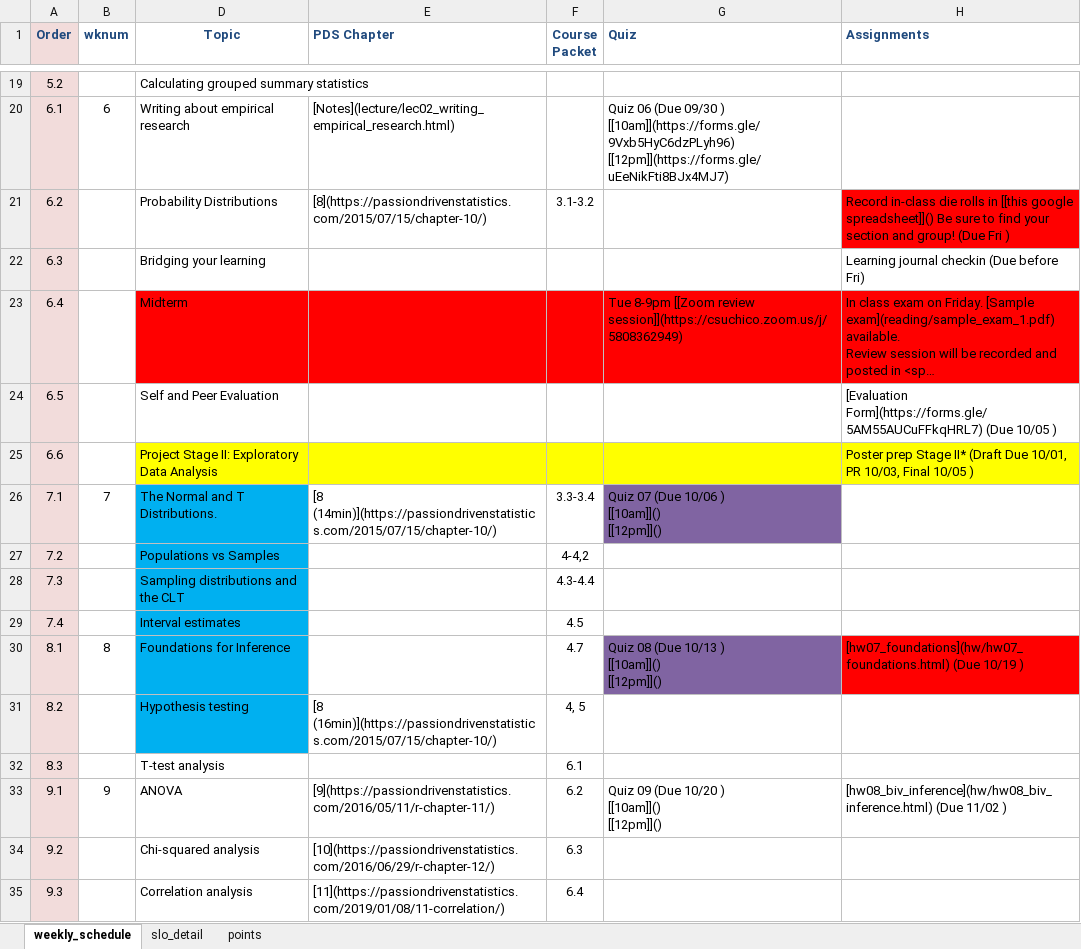
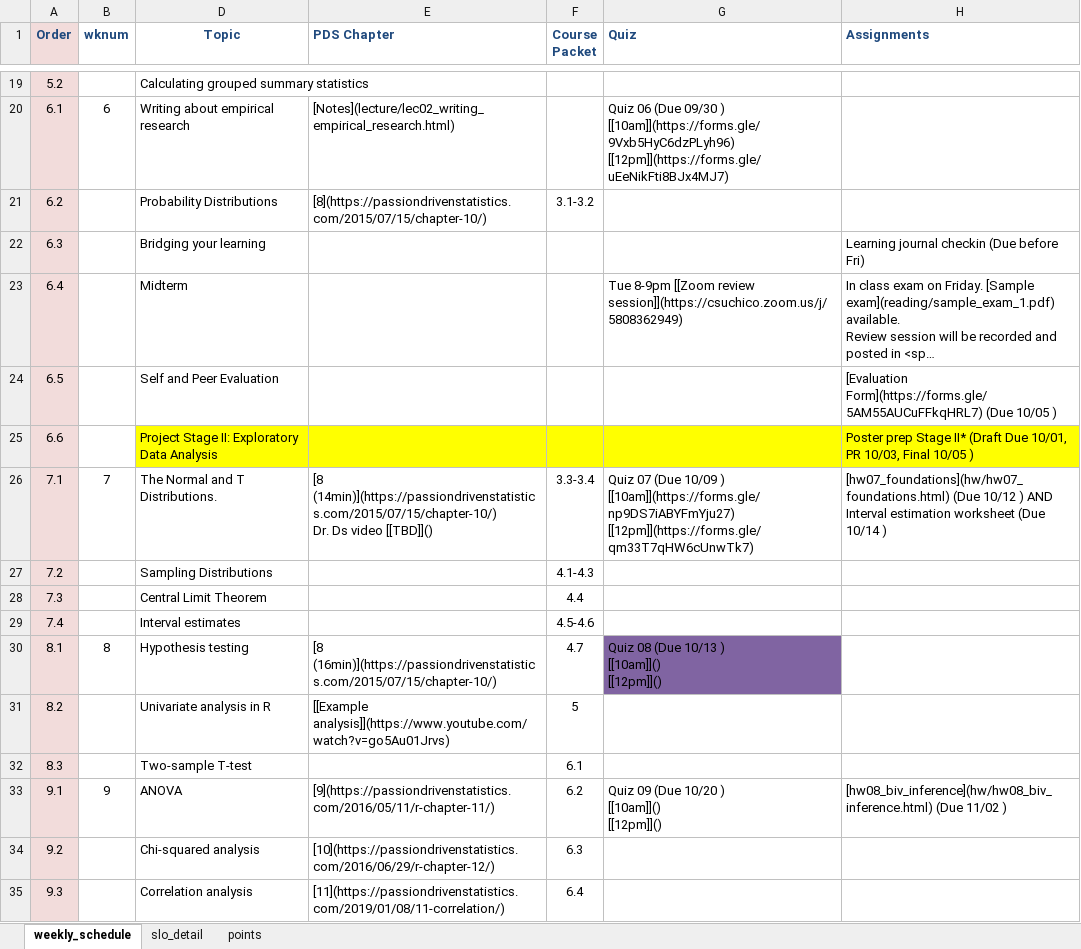
Before and after one commit to norcalbiostat/MATH315, an Excel workbook: schedule_315.xlsx, sheet weekly_schedule, drawn as a sheet; only a part is shown, gaps mark what is left out; long unchanged cells end in …; values as stored, in another font and other column widths than the file's, no borders; ↵ is a line break in a cell; the diff names each change by its address in the sheet, - before the commit and + after, or states it on an @@ line.

```diff
--- a/schedule_315.xlsx (sheet weekly_schedule)
+++ b/schedule_315.xlsx (sheet weekly_schedule)
-H21 (Assignments): Record in-class die rolls in [[this google spreadsheet]]() Be sure to find your section and group! (Due Fri )
+H21 (Assignments): (empty)
-H21 fill: #FF0000
+H21 fill: none
-D23:H23 fill: #FF0000
+D23:H23 fill: none
-D26:D31 fill: #00B0F0
+D26:D31 fill: none
-E26 (PDS Chapter): [8 (14min)](https://passiondrivenstatistics.com/2015/07/15/chapter-10/)
+E26 (PDS Chapter): [8 (14min)](https://passiondrivenstatistics.com/2015/07/15/chapter-10/) ↵ Dr. Ds video [[TBD]]()
-G26 (Quiz): …07 (Due 10/06 ) ↵ [[10am]]() ↵ [[12pm]]()
+G26 (Quiz): …07 (Due 10/09 ) ↵ [[10am]](https://forms.gle/np9DS7iABYFmYju27) ↵ [[12pm]](https://forms.gle/qm33T7qHW6cUnwTk7)
-G26 fill: #8064A2
+G26 fill: none
-H26 (Assignments): (empty)
+H26 (Assignments): [hw07_foundations](hw/hw07_foundations.html) (Due 10/12 ) AND ↵ Interval estimation worksheet (Due 10/14 )
-D27 (Topic): Populations vs Samples
+D27 (Topic): Sampling Distributions
-F27 (Course Packet): 4-4,2
+F27 (Course Packet): 4.1-4.3
-D28 (Topic): Sampling distributions and the CLT
+D28 (Topic): Central Limit Theorem
-F28 (Course Packet): 4.3-4.4
+F28 (Course Packet): 4.4
-F29 (Course Packet): 4.5
+F29 (Course Packet): 4.5-4.6
-D30 (Topic): Foundations for Inference
+D30 (Topic): Hypothesis testing
-E30 (PDS Chapter): (empty)
+E30 (PDS Chapter): [8 (16min)](https://passiondrivenstatistics.com/2015/07/15/chapter-10/)
-H30 (Assignments): [hw07_foundations](hw/hw07_foundations.html) (Due 10/19 )
+H30 (Assignments): (empty)
-H30 fill: #FF0000
+H30 fill: none
-D31 (Topic): Hypothesis testing
+D31 (Topic): Univariate analysis in R
-E31 (PDS Chapter): [8 (16min)](https://passiondrivenstatistics.com/2015/07/15/chapter-10/)
+E31 (PDS Chapter): [[Example analysis]](https://www.youtube.com/watch?v=go5Au01Jrvs)
-F31 (Course Packet): 4, 5
+F31 (Course Packet): 5
-D32 (Topic): T-test analysis
+D32 (Topic): Two-sample T-test
```
Also changed, not shown: sheet slo_detail, 13 other files.
